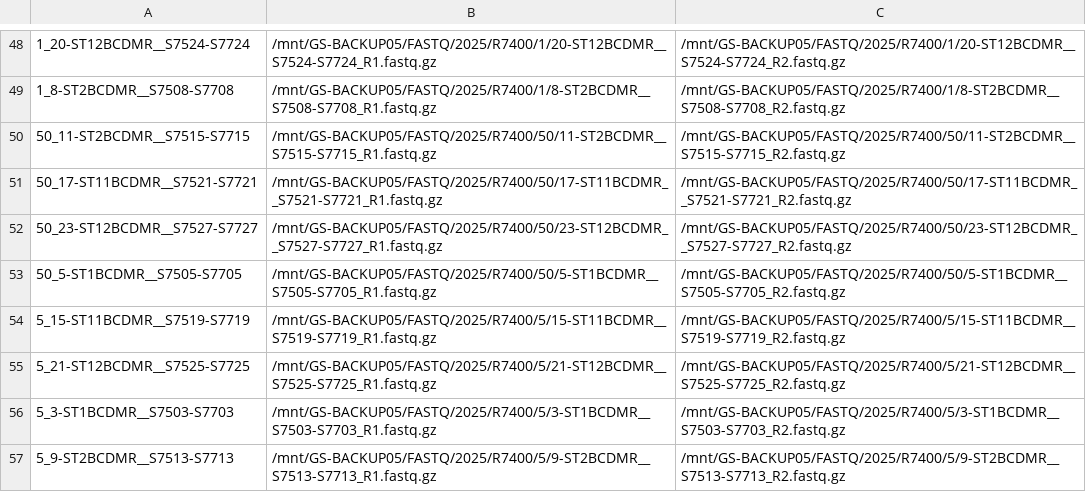
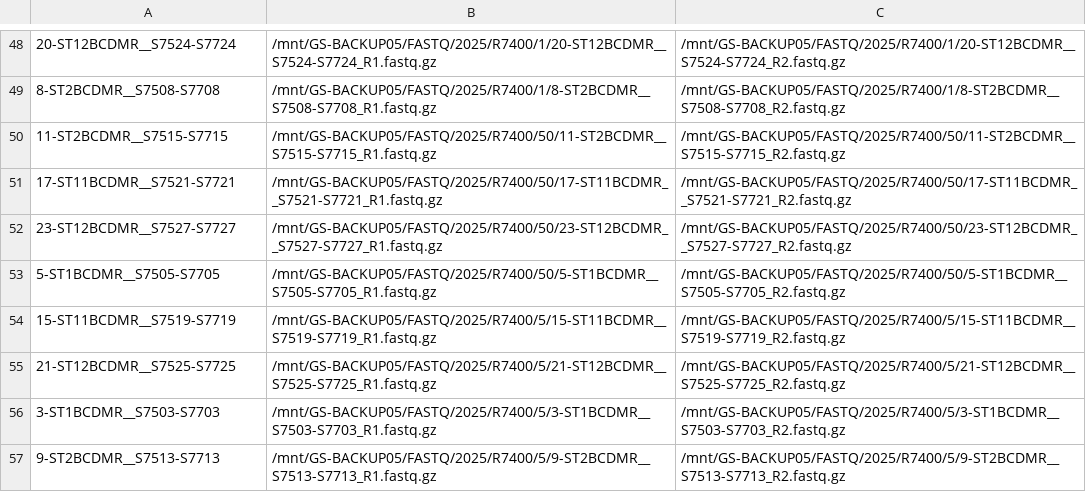
Before and after one commit to hieunguyen4193/ampliconSeq_UMI, a CSV file: experiments/SampleSheet_batch_20250614.csv, drawn as a sheet; only a part is shown, gaps mark what is left out; the diff covers the shown part only; the diff names each change by its address in the sheet, - before the commit and + after, or states it on an @@ line.

```diff
--- a/experiments/SampleSheet_batch_20250614.csv
+++ b/experiments/SampleSheet_batch_20250614.csv
-A48: 1_20-ST12BCDMR__S7524-S7724
+A48: 20-ST12BCDMR__S7524-S7724
-A49: 1_8-ST2BCDMR__S7508-S7708
+A49: 8-ST2BCDMR__S7508-S7708
-A50: 50_11-ST2BCDMR__S7515-S7715
+A50: 11-ST2BCDMR__S7515-S7715
-A51: 50_17-ST11BCDMR__S7521-S7721
+A51: 17-ST11BCDMR__S7521-S7721
-A52: 50_23-ST12BCDMR__S7527-S7727
+A52: 23-ST12BCDMR__S7527-S7727
-A53: 50_5-ST1BCDMR__S7505-S7705
+A53: 5-ST1BCDMR__S7505-S7705
-A54: 5_15-ST11BCDMR__S7519-S7719
+A54: 15-ST11BCDMR__S7519-S7719
-A55: 5_21-ST12BCDMR__S7525-S7725
+A55: 21-ST12BCDMR__S7525-S7725
-A56: 5_3-ST1BCDMR__S7503-S7703
+A56: 3-ST1BCDMR__S7503-S7703
-A57: 5_9-ST2BCDMR__S7513-S7713
+A57: 9-ST2BCDMR__S7513-S7713
```
Also changed, not shown: 28 edited cells elsewhere in this file, 1 other file.
